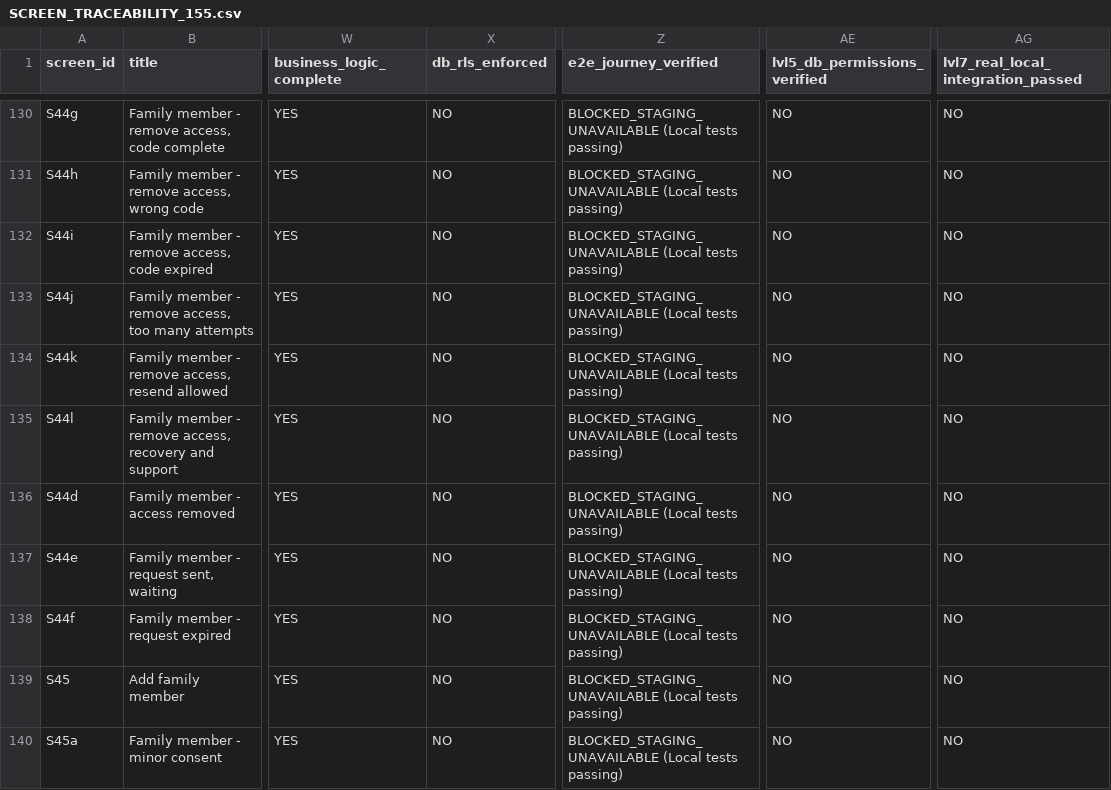
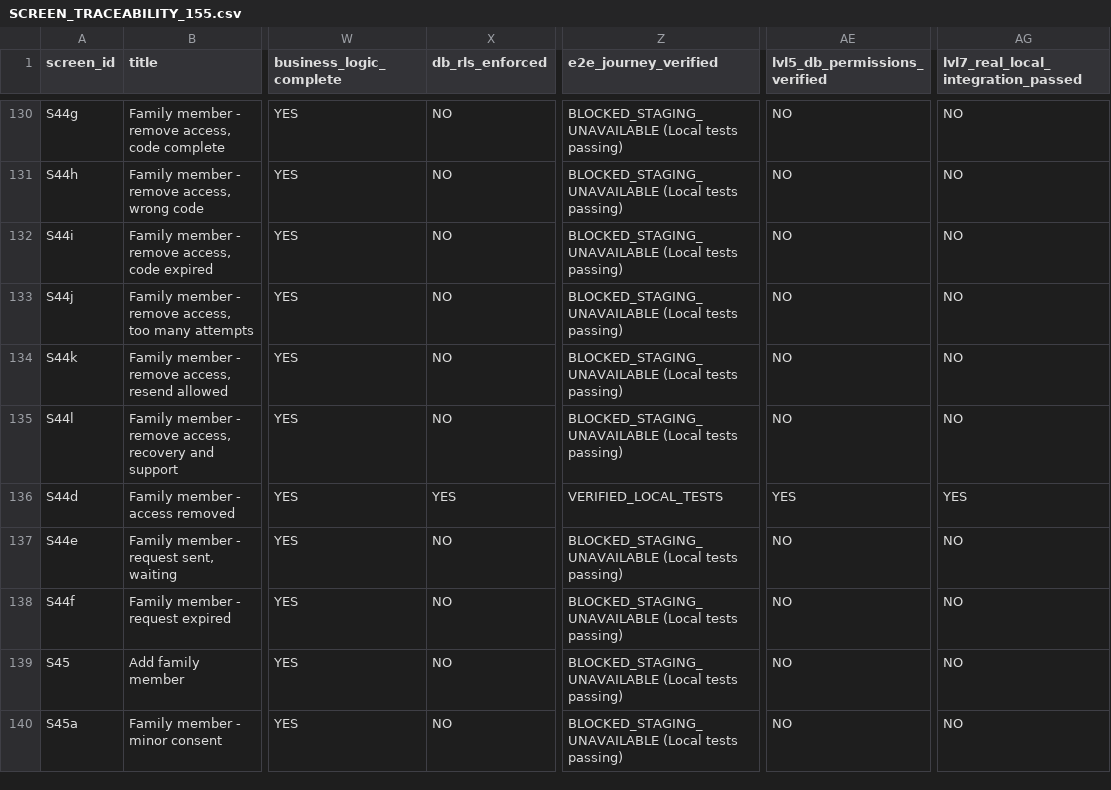
Before and after one commit to axisedts-creator/LIMS, a CSV file: .mhn-agent-kit/command/SCREEN_TRACEABILITY_155.csv, drawn as a sheet; only a part is shown, gaps mark what is left out; the diff covers the shown part only; the diff names each change by its address in the sheet, - before the commit and + after, or states it on an @@ line.

Commit message:
feat(mhn): complete Android patient journeys and LIMS hardening through T23

```diff
--- a/.mhn-agent-kit/command/SCREEN_TRACEABILITY_155.csv
+++ b/.mhn-agent-kit/command/SCREEN_TRACEABILITY_155.csv
-X136 (db_rls_enforced): NO
+X136 (db_rls_enforced): YES
-Z136 (e2e_journey_verified): BLOCKED_STAGING_UNAVAILABLE (Local tests passing)
+Z136 (e2e_journey_verified): VERIFIED_LOCAL_TESTS
-AE136 (lvl5_db_permissions_verified): NO
+AE136 (lvl5_db_permissions_verified): YES
-AG136: NO
+AG136: YES
```
Also changed, not shown: 28 edited cells elsewhere in this file, 34 other files.
